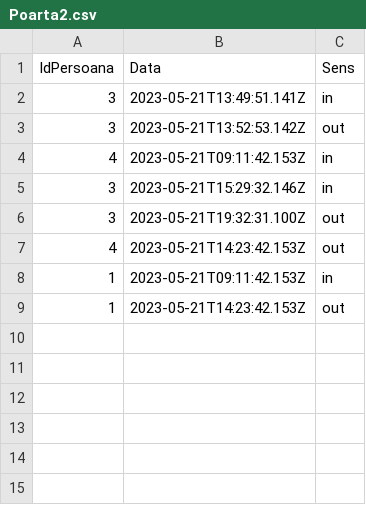
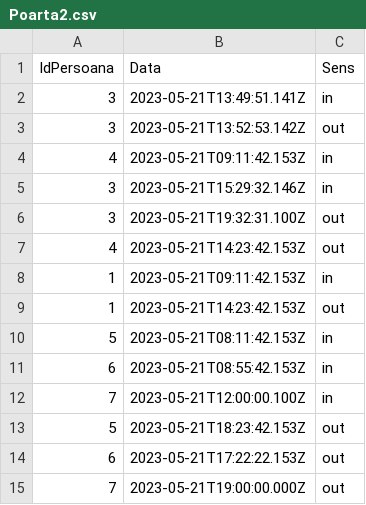
Before and after one commit to Daniel-Lazar21/proiect_final, a CSV file: backup_intrari/Poarta2.csv (was intrari/Poarta2.csv), drawn as a sheet.

```diff
--- a/intrari/Poarta2.csv
+++ b/backup_intrari/Poarta2.csv
@@ -9 +9,7 @@ IdPersoana,Data,Sens
 1,2023-05-21T14:23:42.153Z,out
+5,2023-05-21T08:11:42.153Z,in
+6,2023-05-21T08:55:42.153Z,in
+7,2023-05-21T12:00:00.100Z,in
+5,2023-05-21T18:23:42.153Z,out
+6,2023-05-21T17:22:22.153Z,out
+7,2023-05-21T19:00:00.000Z,out
```
Also changed, not shown: 12 other files.
